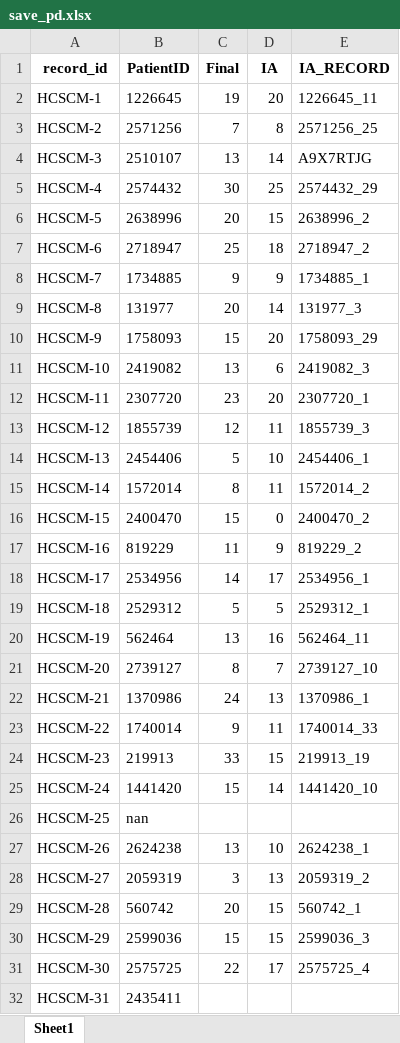
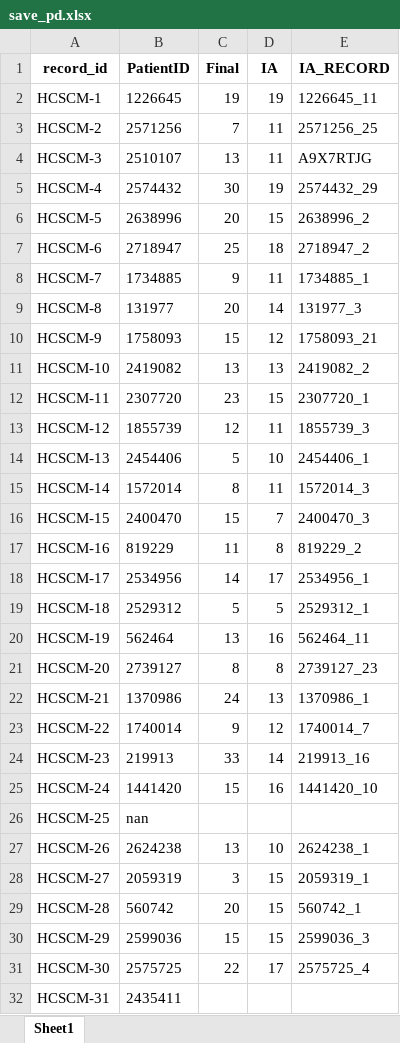
Before and after one commit to DanPinGar/statistics, an Excel workbook: data/save_pd.xlsx, sheet Sheet1, drawn as a sheet; only a part is shown; values as stored, in another font and other column widths than the file's, no borders; the diff covers the shown part only; the diff names each change by its address in the sheet, - before the commit and + after, or states it on an @@ line.

```diff
--- a/data/save_pd.xlsx (sheet Sheet1)
+++ b/data/save_pd.xlsx (sheet Sheet1)
-D2 (IA): 20
+D2 (IA): 19
-D3 (IA): 8
+D3 (IA): 11
-D4 (IA): 14
+D4 (IA): 11
-D5 (IA): 25
+D5 (IA): 19
-D8 (IA): 9
+D8 (IA): 11
-D10 (IA): 20
+D10 (IA): 12
-E10 (IA_RECORD): 1758093_29
+E10 (IA_RECORD): 1758093_21
-D11 (IA): 6
+D11 (IA): 13
-E11 (IA_RECORD): 2419082_3
+E11 (IA_RECORD): 2419082_2
-D12 (IA): 20
+D12 (IA): 15
-E15 (IA_RECORD): 1572014_2
+E15 (IA_RECORD): 1572014_3
-D16 (IA): 0
+D16 (IA): 7
-E16 (IA_RECORD): 2400470_2
+E16 (IA_RECORD): 2400470_3
-D17 (IA): 9
+D17 (IA): 8
-D21 (IA): 7
+D21 (IA): 8
-E21 (IA_RECORD): 2739127_10
+E21 (IA_RECORD): 2739127_23
-D23 (IA): 11
+D23 (IA): 12
-E23 (IA_RECORD): 1740014_33
+E23 (IA_RECORD): 1740014_7
-D24 (IA): 15
+D24 (IA): 14
-E24 (IA_RECORD): 219913_19
+E24 (IA_RECORD): 219913_16
-D25 (IA): 14
+D25 (IA): 16
-D28 (IA): 13
+D28 (IA): 15
-E28 (IA_RECORD): 2059319_2
+E28 (IA_RECORD): 2059319_1
```
Also changed, not shown: 241 edited cells elsewhere in this sheet, data/excels/data_23_02_26.xlsx, 2 other files.
